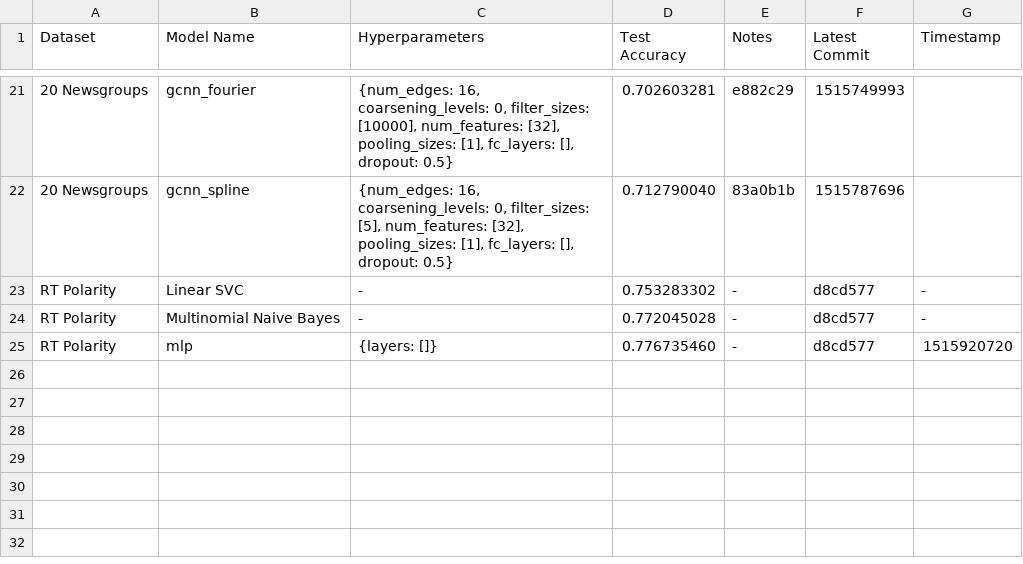
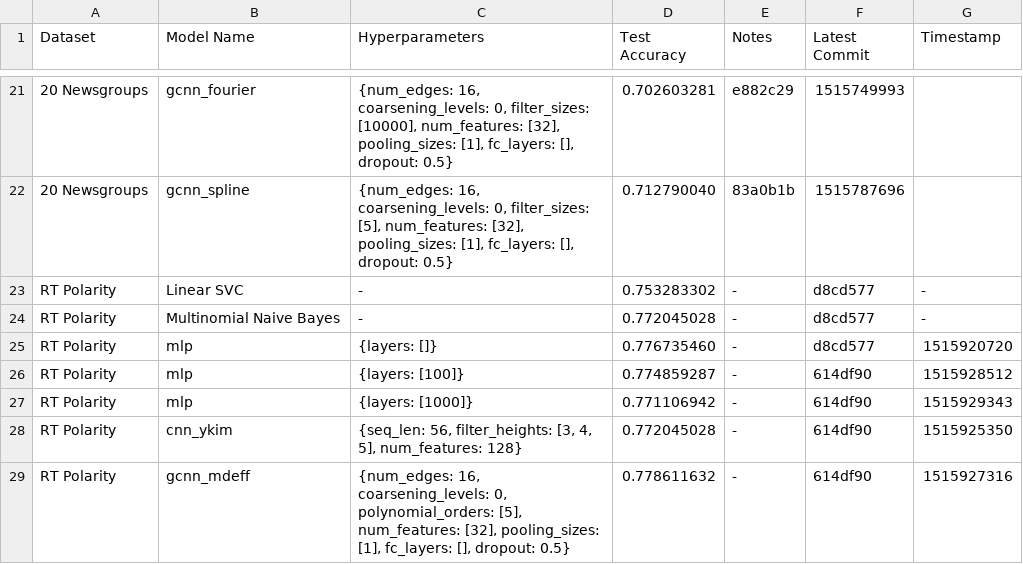
Before and after one commit to SuyashLakhotia/TextCategorization, a CSV file: results.csv, drawn as a sheet; only a part is shown, gaps mark what is left out; the diff names each change by its address in the sheet, - before the commit and + after, or states it on an @@ line.

Commit message:
Ran mlp, cnn_ykim & gcnn_mdeff for RT Polarity dataset

```diff
--- a/results.csv
+++ b/results.csv
+row 26: RT Polarity | mlp | {layers: [100]} | 0.774859287 | - | 614df90 | 1515928512
+row 27: RT Polarity | mlp | {layers: [1000]} | 0.771106942 | - | 614df90 | 1515929343
+row 28: RT Polarity | cnn_ykim | {seq_len: 56, filter_heights: [3, 4, 5], num_features: 128} | 0.772045028 | - | 614df90 | 1515925350
+row 29: RT Polarity | gcnn_mdeff | {num_edges: 16, coarsening_levels: 0, polynomial_orders: [5], num_features: [32], pooling_sizes: [1], fc_layers: [], dropout: 0.5} | 0.778611632 | - | 614df90 | 1515927316
```
